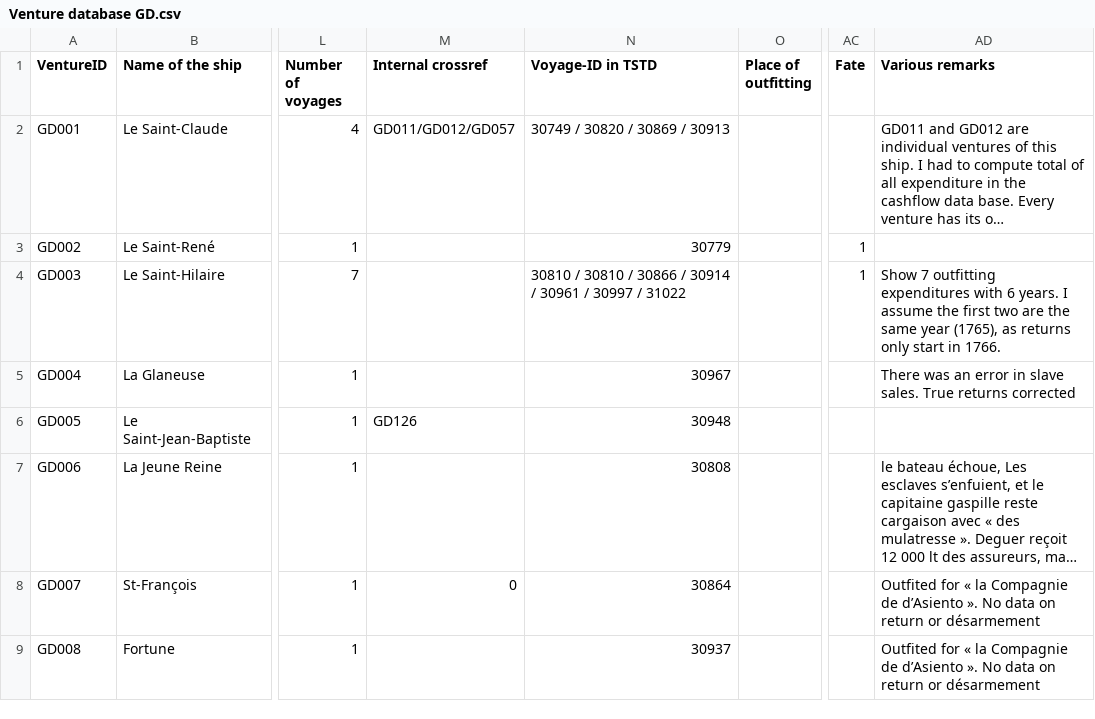
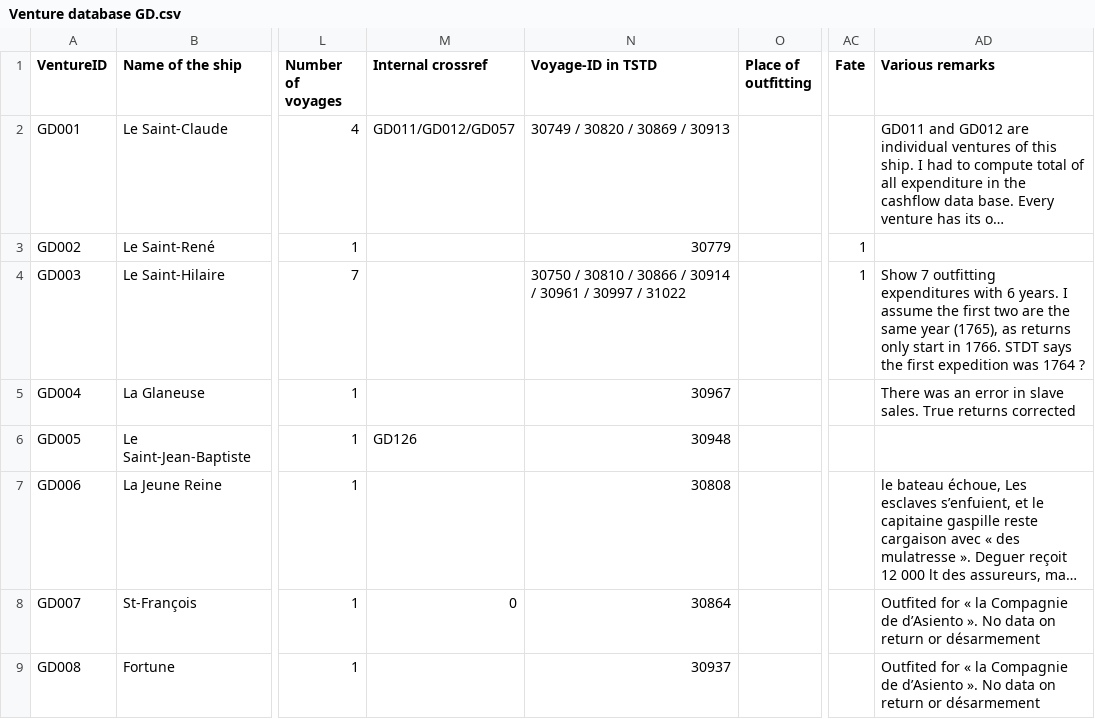
Before and after one commit to gdaudin/Replication_Benefitting_from_Brutality, a CSV file: data/Venture database GD.csv, drawn as a sheet; only a part is shown, gaps mark what is left out; long unchanged cells end in …; the diff names each change by its address in the sheet, - before the commit and + after, or states it on an @@ line.

Commit message:
Some more data adjustment
Signed-off-by: Guillaume Daudin <gdaudin@mac.com>

```diff
--- a/data/Venture database GD.csv
+++ b/data/Venture database GD.csv
-N4 (Voyage-ID in TSTD): 30810 / 30810…
+N4 (Voyage-ID in TSTD): 30750 / 30810…
-AD4 (Various remarks): …in 1766.
+AD4 (Various remarks): …in 1766. STDT says the first expedition was 1764 ?
```
